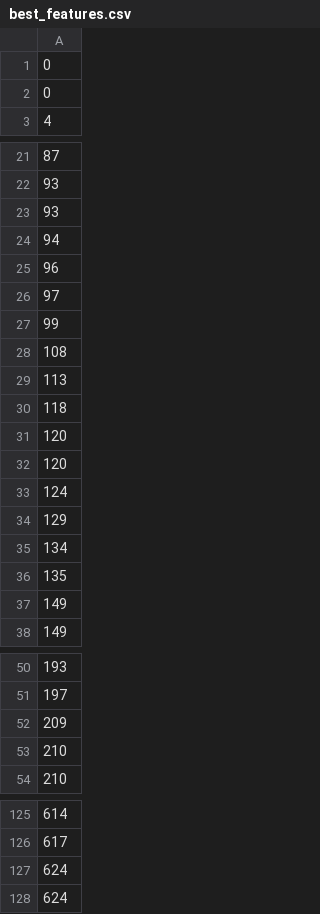
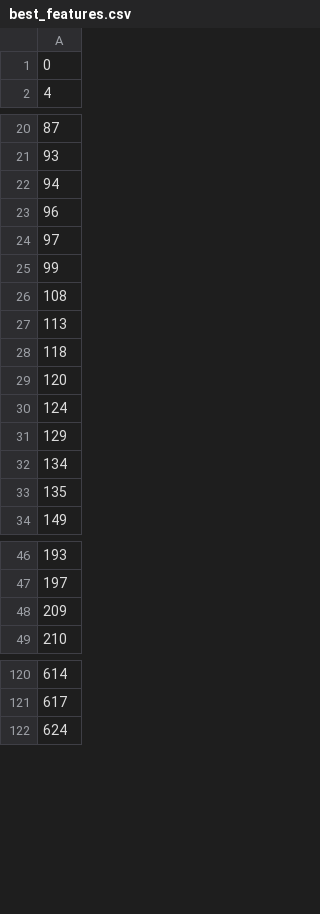
Before and after one commit to marbaga/aml_ravioli, a CSV file: task1/results/best_features.csv, drawn as a sheet; only a part is shown, gaps mark what is left out.

```diff
--- a/task1/results/best_features.csv
+++ b/task1/results/best_features.csv
@@ -1,3 +1,2 @@
 0
-0
 4
@@ -22,3 +21,2 @@
 93
-93
 94
@@ -31,3 +29,2 @@
 120
-120
 124
@@ -36,3 +33,2 @@
 135
-149
 149
@@ -52,3 +48,2 @@
 209
-210
 210
@@ -126,3 +121,2 @@
 617
-624
 624
```
Also changed, not shown: 1 other file.
